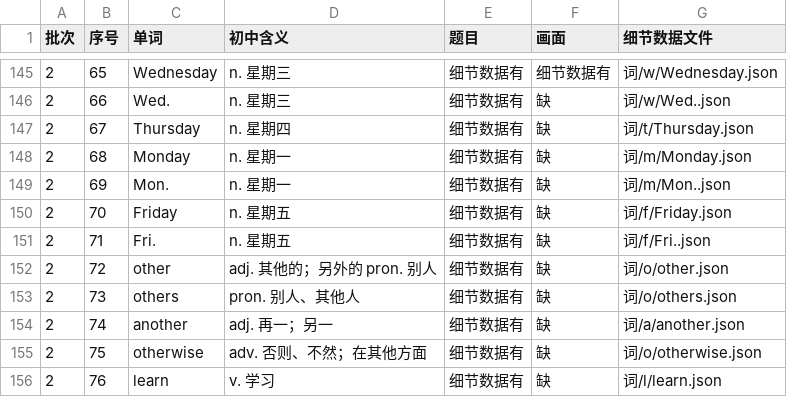
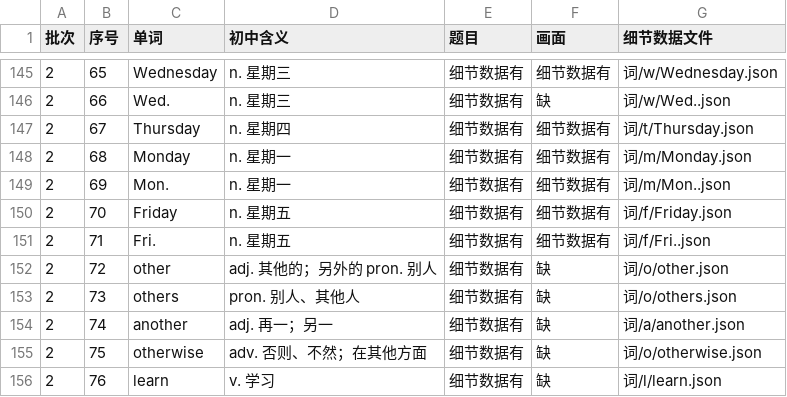
Before and after one commit to Jacklee15333/wordsvideo, a TSV file: 词库/总表视频细节数据/索引.tsv, drawn as a sheet; only a part is shown, gaps mark what is left out.

```diff
--- a/词库/总表视频细节数据/索引.tsv
+++ b/词库/总表视频细节数据/索引.tsv
@@ -146,7 +146,7 @@
 2	66	Wed.	n. 星期三	细节数据有	缺	词/w/Wed..json
-2	67	Thursday	n. 星期四	细节数据有	缺	词/t/Thursday.json
-2	68	Monday	n. 星期一	细节数据有	缺	词/m/Monday.json
-2	69	Mon.	n. 星期一	细节数据有	缺	词/m/Mon..json
-2	70	Friday	n. 星期五	细节数据有	缺	词/f/Friday.json
-2	71	Fri.	n. 星期五	细节数据有	缺	词/f/Fri..json
+2	67	Thursday	n. 星期四	细节数据有	细节数据有	词/t/Thursday.json
+2	68	Monday	n. 星期一	细节数据有	细节数据有	词/m/Monday.json
+2	69	Mon.	n. 星期一	细节数据有	细节数据有	词/m/Mon..json
+2	70	Friday	n. 星期五	细节数据有	细节数据有	词/f/Friday.json
+2	71	Fri.	n. 星期五	细节数据有	细节数据有	词/f/Fri..json
 2	72	other	adj. 其他的；另外的 pron. 别人	细节数据有	缺	词/o/other.json
```
Also changed, not shown: 词库/画面设置/清单.tsv, 31 other files.
